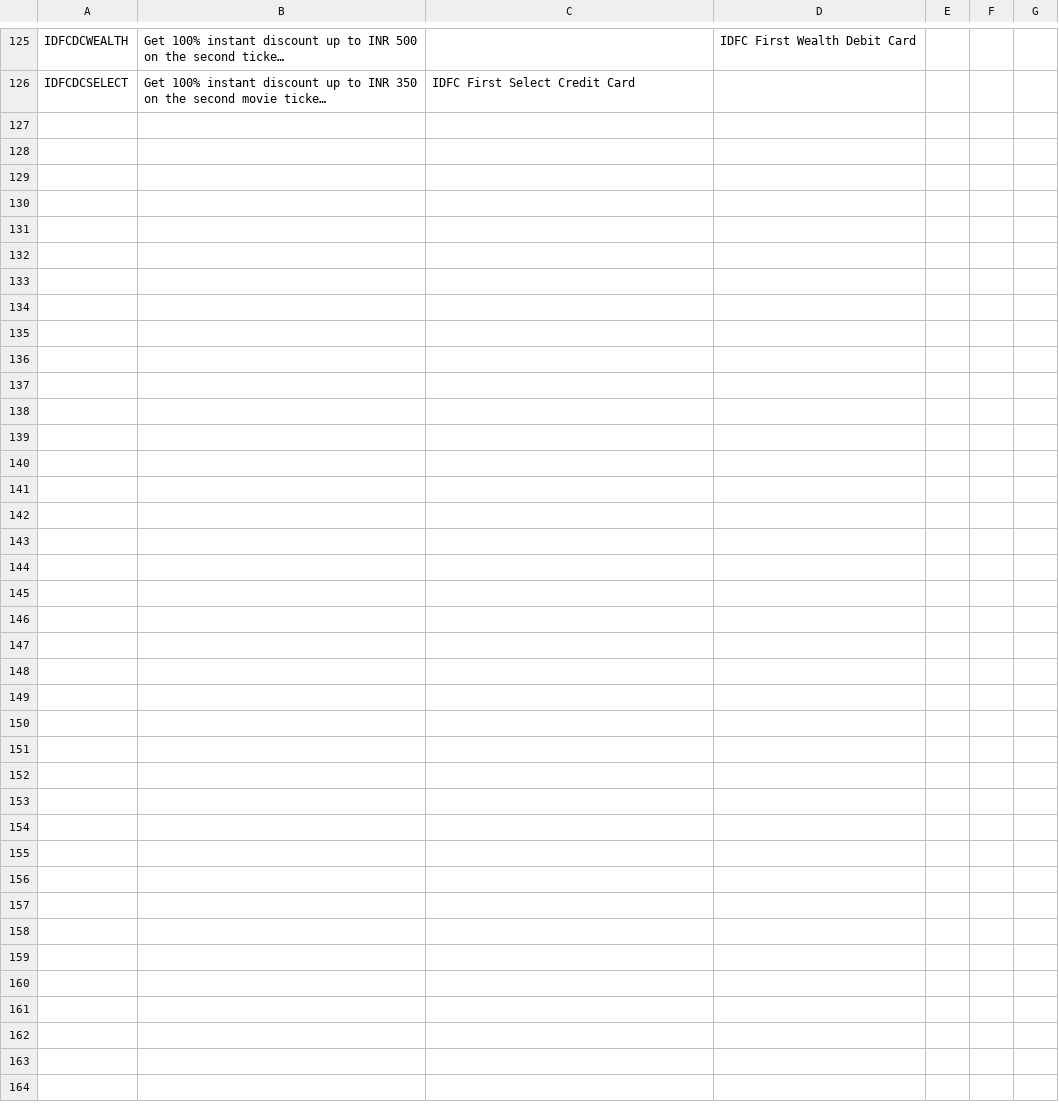
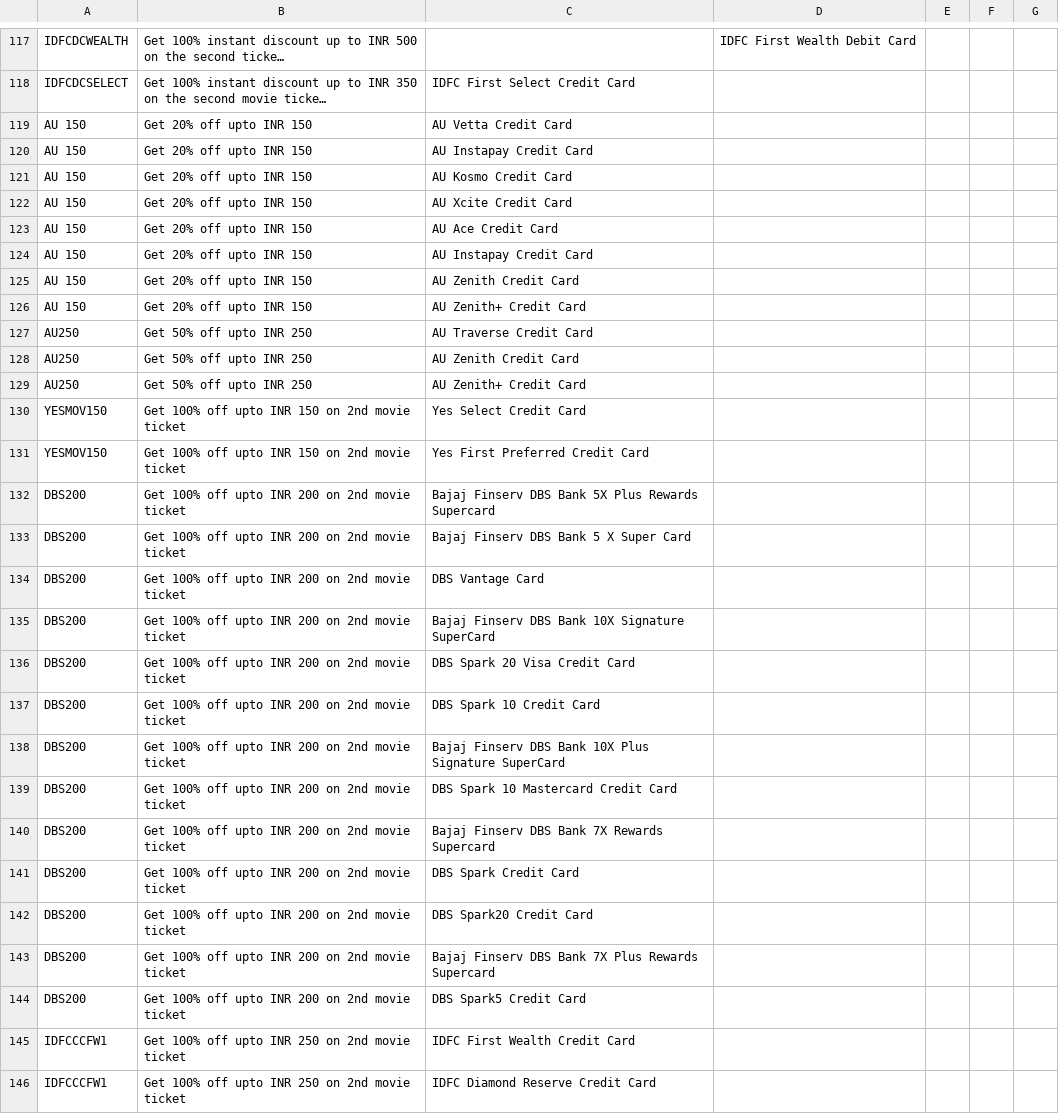
Before and after one commit to Myrupaya/movieee, a CSV file: public/district_paytm.csv, drawn as a sheet; only a part is shown, gaps mark what is left out; long unchanged cells end in …; the diff covers the shown part only; the diff names each change by its address in the sheet, - before the commit and + after, or states it on an @@ line.

```diff
--- a/public/district_paytm.csv
+++ b/public/district_paytm.csv
+row 119: AU 150 | Get 20% off upto INR 150 | AU Vetta Credit Card
+row 120: AU 150 | Get 20% off upto INR 150 | AU Instapay Credit Card
+row 121: AU 150 | Get 20% off upto INR 150 | AU Kosmo Credit Card
+row 122: AU 150 | Get 20% off upto INR 150 | AU Xcite Credit Card
+row 123: AU 150 | Get 20% off upto INR 150 | AU Ace Credit Card
+row 124: AU 150 | Get 20% off upto INR 150 | AU Instapay Credit Card
+row 125: AU 150 | Get 20% off upto INR 150 | AU Zenith Credit Card
+row 126: AU 150 | Get 20% off upto INR 150 | AU Zenith+ Credit Card
+row 127: AU250 | Get 50% off upto INR 250 | AU Traverse Credit Card
+row 128: AU250 | Get 50% off upto INR 250 | AU Zenith Credit Card
+row 129: AU250 | Get 50% off upto INR 250 | AU Zenith+ Credit Card
+row 130: YESMOV150 | Get 100% off upto INR 150 on 2nd movie ticket | Yes Select Credit Card
+row 131: YESMOV150 | Get 100% off upto INR 150 on 2nd movie ticket | Yes First Preferred Credit Card
+row 132: DBS200 | Get 100% off upto INR 200 on 2nd movie ticket | Bajaj Finserv DBS Bank 5X Plus Rewards Supercard
+row 133: DBS200 | Get 100% off upto INR 200 on 2nd movie ticket | Bajaj Finserv DBS Bank 5 X Super Card
+row 134: DBS200 | Get 100% off upto INR 200 on 2nd movie ticket | DBS Vantage Card
+row 135: DBS200 | Get 100% off upto INR 200 on 2nd movie ticket | Bajaj Finserv DBS Bank 10X Signature SuperCard
+row 136: DBS200 | Get 100% off upto INR 200 on 2nd movie ticket | DBS Spark 20 Visa Credit Card
+row 137: DBS200 | Get 100% off upto INR 200 on 2nd movie ticket | DBS Spark 10 Credit Card
+row 138: DBS200 | Get 100% off upto INR 200 on 2nd movie ticket | Bajaj Finserv DBS Bank 10X Plus Signature SuperCard
+row 139: DBS200 | Get 100% off upto INR 200 on 2nd movie ticket | DBS Spark 10 Mastercard Credit Card
+row 140: DBS200 | Get 100% off upto INR 200 on 2nd movie ticket | Bajaj Finserv DBS Bank 7X Rewards Supercard
+row 141: DBS200 | Get 100% off upto INR 200 on 2nd movie ticket | DBS Spark Credit Card
+row 142: DBS200 | Get 100% off upto INR 200 on 2nd movie ticket | DBS Spark20 Credit Card
+row 143: DBS200 | Get 100% off upto INR 200 on 2nd movie ticket | Bajaj Finserv DBS Bank 7X Plus Rewards Supercard
+row 144: DBS200 | Get 100% off upto INR 200 on 2nd movie ticket | DBS Spark5 Credit Card
+row 145: IDFCCCFW1 | Get 100% off upto INR 250 on 2nd movie ticket | IDFC First Wealth Credit Card
+row 146: IDFCCCFW1 | Get 100% off upto INR 250 on 2nd movie ticket | IDFC Diamond Reserve Credit Card
```
Also changed, not shown: 8 removed rows and 28 edited cells elsewhere in this file, public/Bookmyshow.csv, 2 other files.
